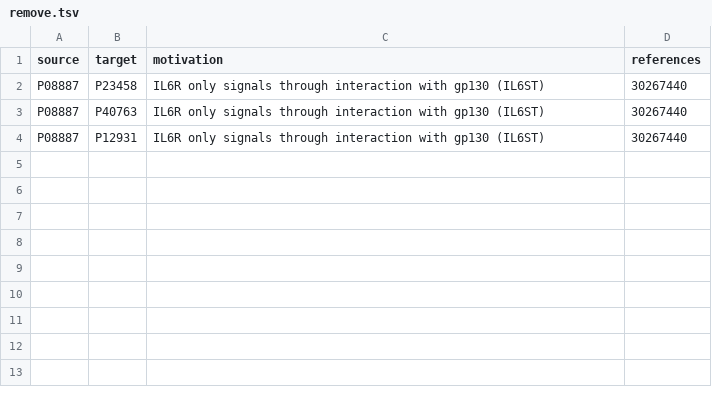
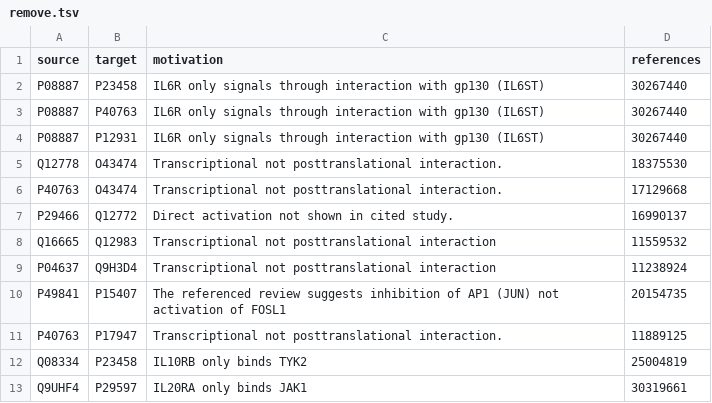
Before and after one commit to Lauffenburger-Lab/LEMBAS, a TSV file: Network Construction/curation/PKN/remove.tsv, drawn as a sheet; the diff names each change by its address in the sheet, - before the commit and + after, or states it on an @@ line.

```diff
--- a/Network Construction/curation/PKN/remove.tsv
+++ b/Network Construction/curation/PKN/remove.tsv
+row 5: Q12778 | O43474 | Transcriptional not posttranslational interaction. | 18375530
+row 6: P40763 | O43474 | Transcriptional not posttranslational interaction. | 17129668
+row 7: P29466 | Q12772 | Direct activation not shown in cited study. | 16990137
+row 8: Q16665 | Q12983 | Transcriptional not posttranslational interaction | 11559532
+row 9: P04637 | Q9H3D4 | Transcriptional not posttranslational interaction | 11238924
+row 10: P49841 | P15407 | The referenced review suggests inhibition of AP1 (JUN) not activation of FOSL1 | 20154735
+row 11: P40763 | P17947 | Transcriptional not posttranslational interaction. | 11889125
+row 12: Q08334 | P23458 | IL10RB only binds TYK2 | 25004819
+row 13: Q9UHF4 | P29597 | IL20RA only binds JAK1 | 30319661
```
Also changed, not shown: Network Construction/curation/RL/remove.tsv, 13 other files.
